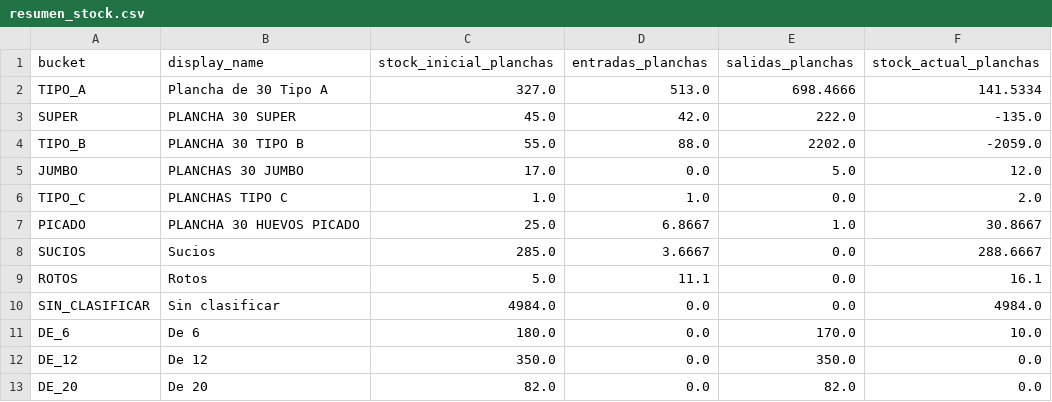
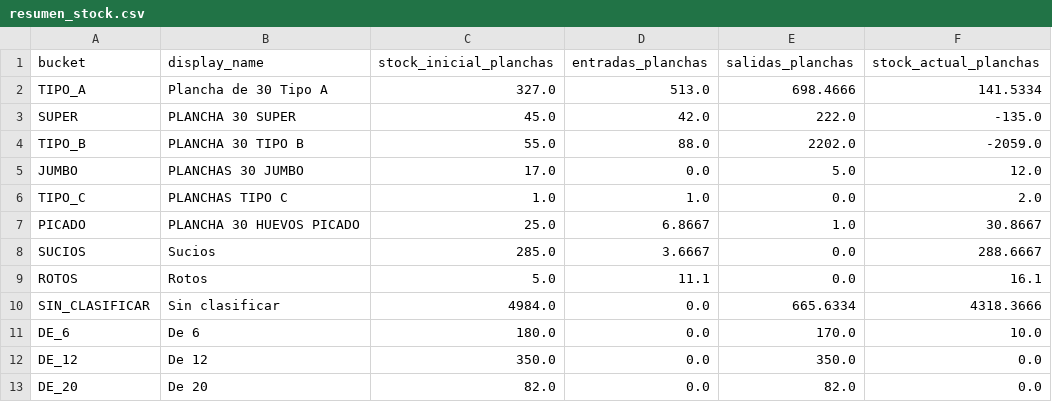
Before and after one commit to djsa97/dashboard-stock-huevos, a CSV file: stock_huevos_dashboard/data/resumen_stock.csv, drawn as a sheet.

```diff
--- a/stock_huevos_dashboard/data/resumen_stock.csv
+++ b/stock_huevos_dashboard/data/resumen_stock.csv
@@ -9,3 +9,3 @@ SUCIOS,Sucios,285.0,3.6667,0.0,288.6667
 ROTOS,Rotos,5.0,11.1,0.0,16.1
-SIN_CLASIFICAR,Sin clasificar,4984.0,0.0,0.0,4984.0
+SIN_CLASIFICAR,Sin clasificar,4984.0,0.0,665.6334,4318.3666
 DE_6,De 6,180.0,0.0,170.0,10.0
```
Also changed, not shown: stock_huevos_dashboard/data/entradas_normalizadas.csv, stock_huevos_dashboard/data/movimientos_stock.csv, 2 other files.
